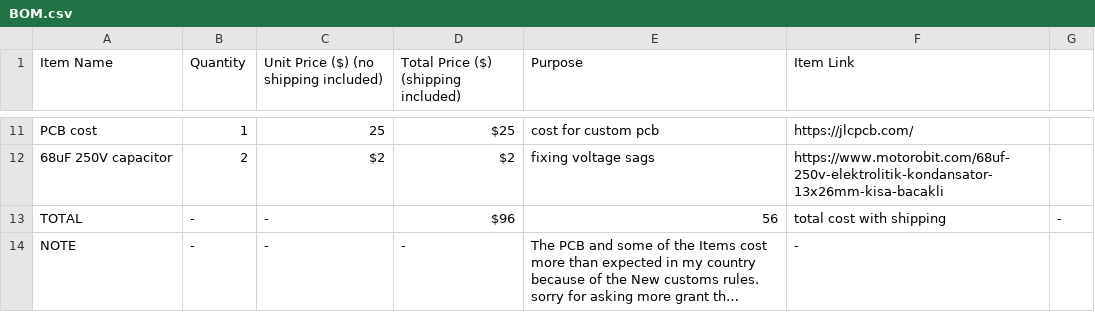
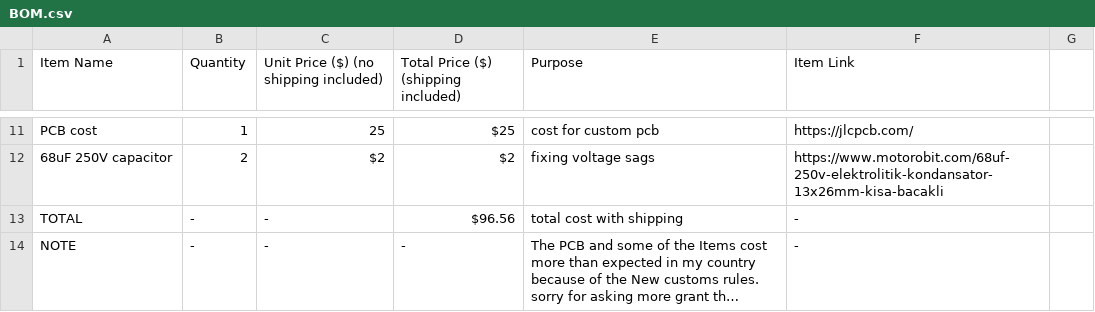
Before and after one commit to alperenkko/Cyber-Swiss-Knife, a CSV file: BOM.csv, drawn as a sheet; only a part is shown, gaps mark what is left out; long unchanged cells end in …; the diff names each change by its address in the sheet, - before the commit and + after, or states it on an @@ line.

Commit message:
Update BOM.csv

```diff
--- a/BOM.csv
+++ b/BOM.csv
-D13: $96
+D13: $96.56
-E13 (Purpose): 56
+E13 (Purpose): total cost with shipping
-F13 (Item Link): total cost with shipping
+F13 (Item Link): -
-G13: -
+G13: (empty)
```
